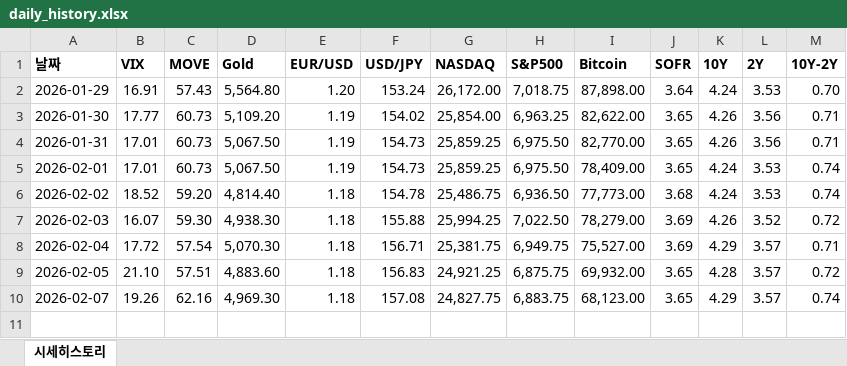
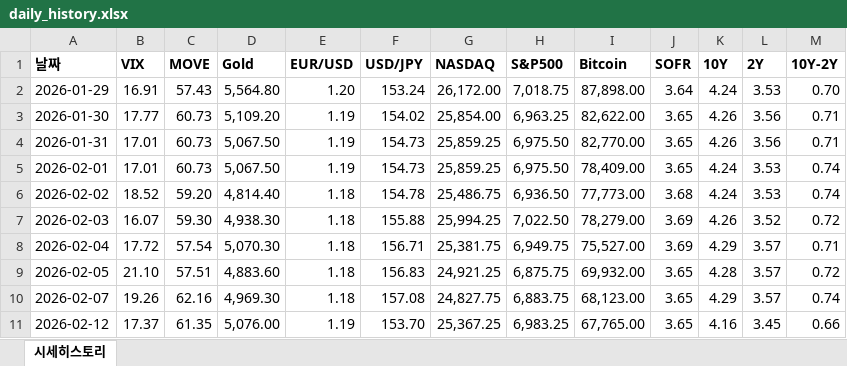
Before and after one commit to Fasola-art/superclaude-config, an Excel workbook: modules/trading/reports/export/daily_history.xlsx, sheet 시세히스토리, drawn as a sheet; values as stored, in another font and other column widths than the file's, no borders; the diff names each change by its address in the sheet, - before the commit and + after, or states it on an @@ line.

```diff
--- a/modules/trading/reports/export/daily_history.xlsx (sheet 시세히스토리)
+++ b/modules/trading/reports/export/daily_history.xlsx (sheet 시세히스토리)
+row 11: 2026-02-12 | 17.37 | 61.35 | 5,076.00 | 1.19 | 153.70 | 25,367.25 | 6,983.25 | 67,765.00 | 3.65 | 4.16 | 3.45 | 0.66
```
Also changed, not shown: 57 other files.
